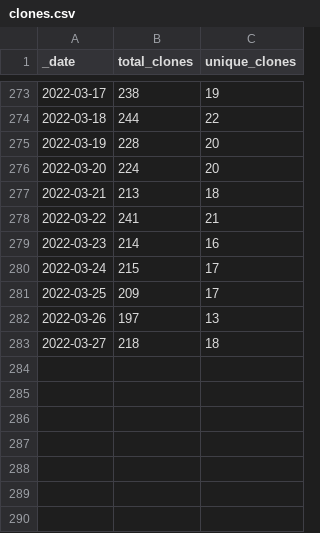
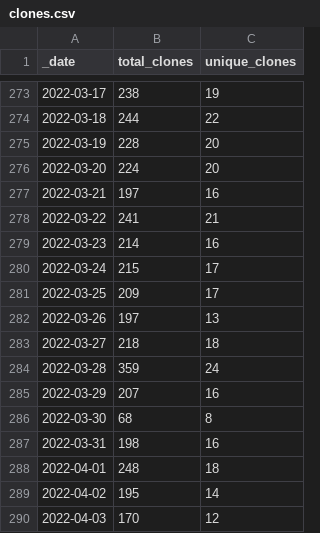
Before and after one commit to AlexRogalskiy/scala-patterns, a CSV file: traffic/clones.csv, drawn as a sheet; only a part is shown, gaps mark what is left out.

Commit message:
GitHub traffic

```diff
--- a/traffic/clones.csv
+++ b/traffic/clones.csv
@@ -276,3 +276,3 @@ _date,total_clones,unique_clones
 2022-03-20,224,20
-2022-03-21,213,18
+2022-03-21,197,16
 2022-03-22,241,21
@@ -283 +283,8 @@ _date,total_clones,unique_clones
 2022-03-27,218,18
+2022-03-28,359,24
+2022-03-29,207,16
+2022-03-30,68,8
+2022-03-31,198,16
+2022-04-01,248,18
+2022-04-02,195,14
+2022-04-03,170,12
```
Also changed, not shown: 1 other file.
